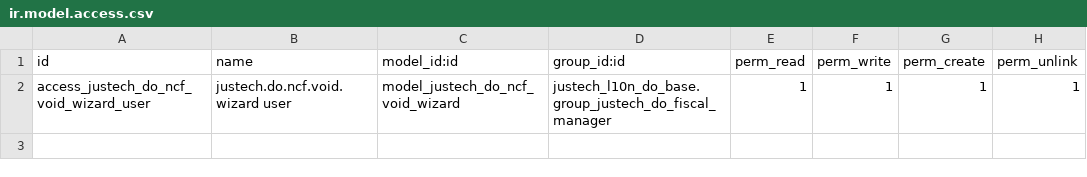
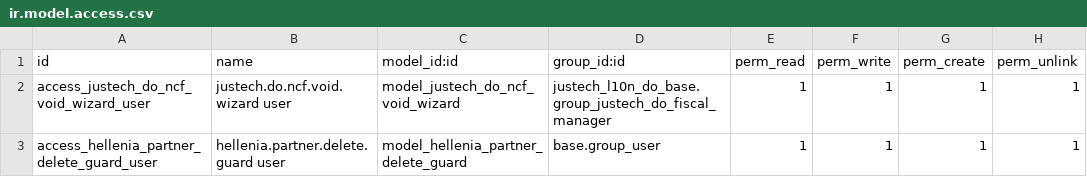
Before and after one commit to faustosantana/justech, a CSV file: custom/hellenia_ux/security/ir.model.access.csv, drawn as a sheet.

```diff
--- a/custom/hellenia_ux/security/ir.model.access.csv
+++ b/custom/hellenia_ux/security/ir.model.access.csv
@@ -2 +2,2 @@ id,name,model_id:id,group_id:id,perm_read,perm_write,perm_create,perm_unlink
 access_justech_do_ncf_void_wizard_user,justech.do.ncf.void.wizard user,model_justech_do_ncf_void_wizard,justech_l10n_do_base.group_justech_do_fiscal_manager,1,1,1,1
+access_hellenia_partner_delete_guard_user,hellenia.partner.delete.guard user,model_hellenia_partner_delete_guard,base.group_user,1,1,1,1
```
Also changed, not shown: 14 other files.
